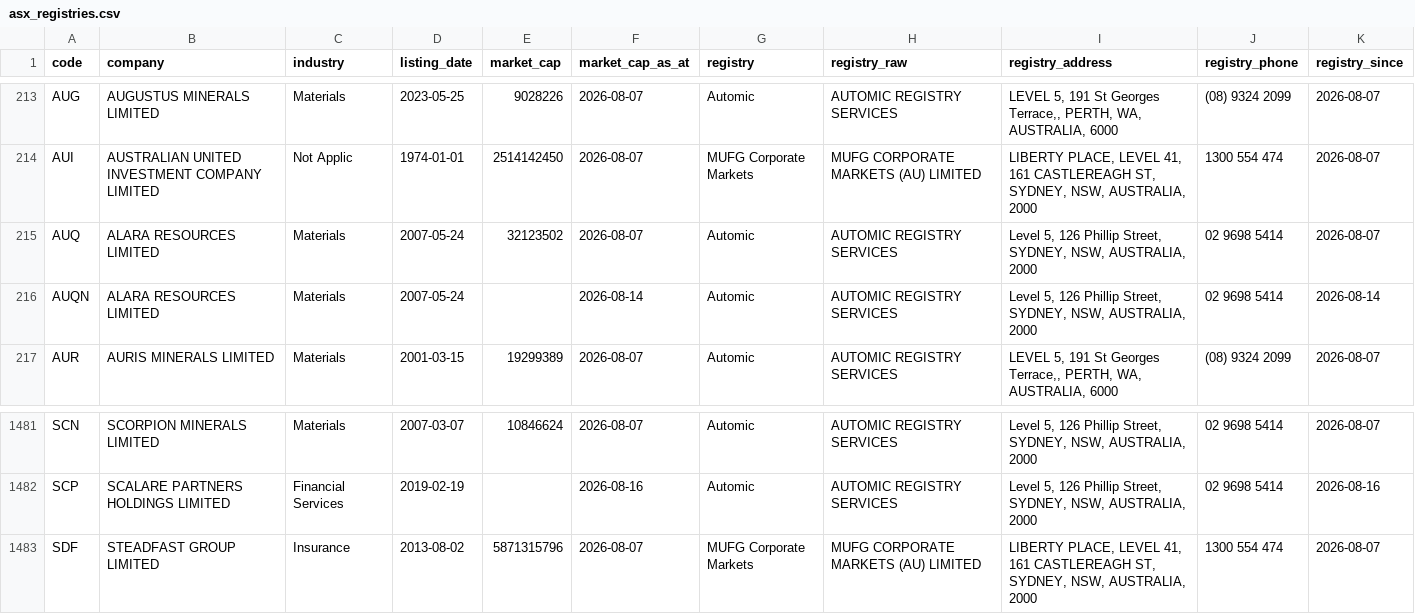
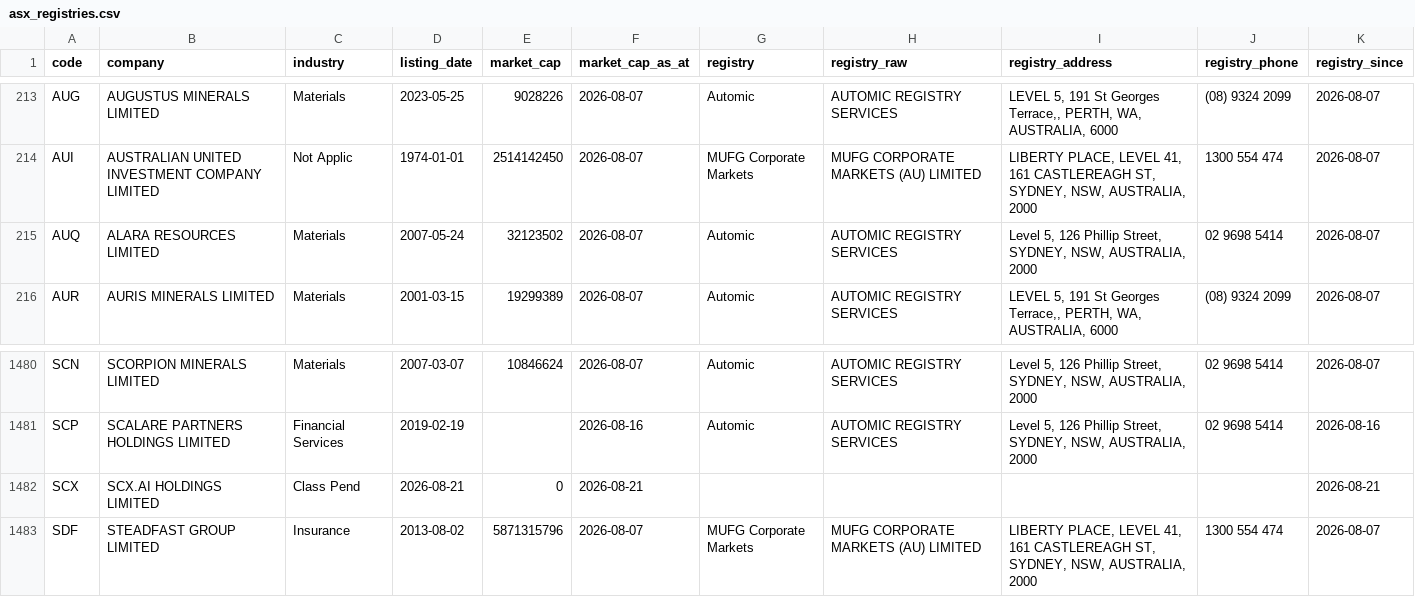
Before and after one commit to nwbort/registry-tracker, a CSV file: data/asx_registries.csv, drawn as a sheet; only a part is shown, gaps mark what is left out.

```diff
--- a/data/asx_registries.csv
+++ b/data/asx_registries.csv
@@ -215,3 +215,2 @@ AUI,AUSTRALIAN UNITED INVESTMENT COMPANY LIMITED,Not Applic,1974-01-01,251414245
 AUQ,ALARA RESOURCES LIMITED,Materials,2007-05-24,32123502,2026-08-07,Automic,AUTOMIC REGISTRY SERVICES,"Level 5, 126 Phillip Street, SYDNEY, NSW, AUSTRALIA, 2000",02 9698 5414,2026-08-07
-AUQN,ALARA RESOURCES LIMITED,Materials,2007-05-24,,2026-08-14,Automic,AUTOMIC REGISTRY SERVICES,"Level 5, 126 Phillip Street, SYDNEY, NSW, AUSTRALIA, 2000",02 9698 5414,2026-08-14
 AUR,AURIS MINERALS LIMITED,Materials,2001-03-15,19299389,2026-08-07,Automic,AUTOMIC REGISTRY SERVICES,"LEVEL 5, 191 St Georges Terrace,, PERTH, WA, AUSTRALIA, 6000",(08) 9324 2099,2026-08-07
@@ -1482,2 +1481,3 @@ SCN,SCORPION MINERALS LIMITED,Materials,2007-03-07,10846624,2026-08-07,Automic,A
 SCP,SCALARE PARTNERS HOLDINGS LIMITED,Financial Services,2019-02-19,,2026-08-16,Automic,AUTOMIC REGISTRY SERVICES,"Level 5, 126 Phillip Street, SYDNEY, NSW, AUSTRALIA, 2000",02 9698 5414,2026-08-16
+SCX,SCX.AI HOLDINGS LIMITED,Class Pend,2026-08-21,0,2026-08-21,,,,,2026-08-21
 SDF,STEADFAST GROUP LIMITED,Insurance,2013-08-02,5871315796,2026-08-07,MUFG Corporate Markets,MUFG CORPORATE MARKETS (AU) LIMITED,"LIBERTY PLACE, LEVEL 41, 161 CASTLEREAGH ST, SYDNEY, NSW, AUSTRALIA, 2000",1300 554 474,2026-08-07
```
